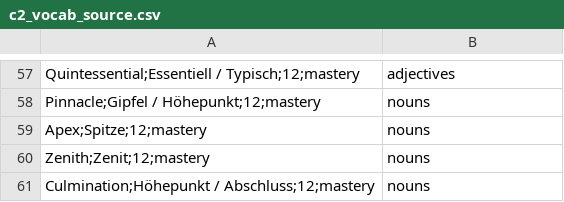
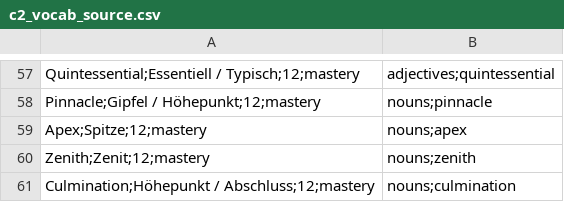
Before and after one commit to enpasos/skillpilot, a CSV file: curricula/EU/CEFR/English_From_German/input/vocab_sources/c2_vocab_source.csv, drawn as a sheet; only a part is shown, gaps mark what is left out; the diff covers the shown part only; the diff names each change by its address in the sheet, - before the commit and + after, or states it on an @@ line.

```diff
--- a/curricula/EU/CEFR/English_From_German/input/vocab_sources/c2_vocab_source.csv
+++ b/curricula/EU/CEFR/English_From_German/input/vocab_sources/c2_vocab_source.csv
-B57: adjectives
+B57: adjectives;quintessential
-B58: nouns
+B58: nouns;pinnacle
-B59: nouns
+B59: nouns;apex
-B60: nouns
+B60: nouns;zenith
-B61: nouns
+B61: nouns;culmination
```
Also changed, not shown: 56 edited cells elsewhere in this file, 26 other files.
